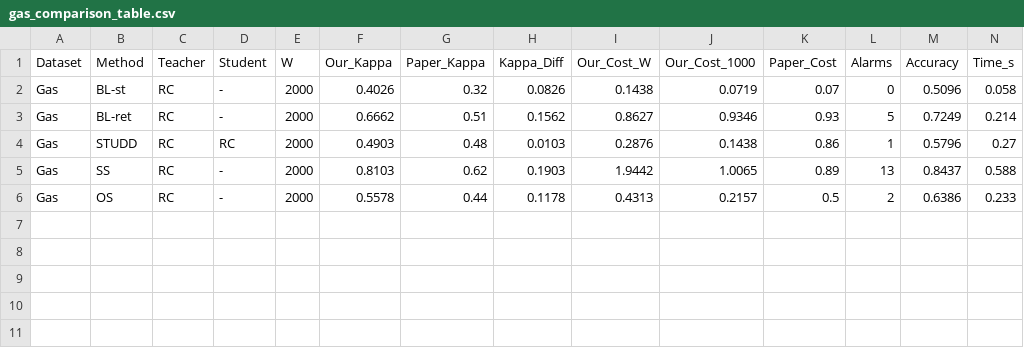
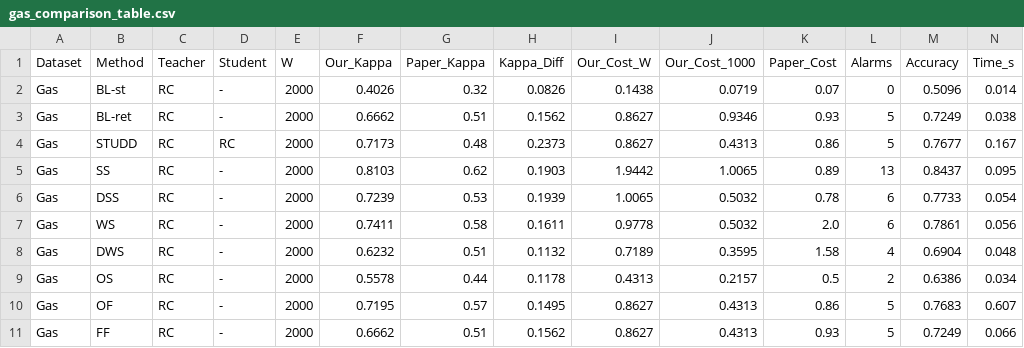
Before and after one commit to LGKAI/STUDD, a CSV file: results/khanh/gas_comparison_table.csv, drawn as a sheet.

```diff
--- a/results/khanh/gas_comparison_table.csv
+++ b/results/khanh/gas_comparison_table.csv
@@ -1,6 +1,11 @@
 Dataset,Method,Teacher,Student,W,Our_Kappa,Paper_Kappa,Kappa_Diff,Our_Cost_W,Our_Cost_1000,Paper_Cost,Alarms,Accuracy,Time_s
-Gas,BL-st,RC,-,2000,0.4026,0.32,0.0826,0.1438,0.0719,0.07,0,0.5096,0.058
-Gas,BL-ret,RC,-,2000,0.6662,0.51,0.1562,0.8627,0.9346,0.93,5,0.7249,0.214
-Gas,STUDD,RC,RC,2000,0.4903,0.48,0.0103,0.2876,0.1438,0.86,1,0.5796,0.27
-Gas,SS,RC,-,2000,0.8103,0.62,0.1903,1.9442,1.0065,0.89,13,0.8437,0.588
-Gas,OS,RC,-,2000,0.5578,0.44,0.1178,0.4313,0.2157,0.5,2,0.6386,0.233
+Gas,BL-st,RC,-,2000,0.4026,0.32,0.0826,0.1438,0.0719,0.07,0,0.5096,0.014
+Gas,BL-ret,RC,-,2000,0.6662,0.51,0.1562,0.8627,0.9346,0.93,5,0.7249,0.038
+Gas,STUDD,RC,RC,2000,0.7173,0.48,0.2373,0.8627,0.4313,0.86,5,0.7677,0.167
+Gas,SS,RC,-,2000,0.8103,0.62,0.1903,1.9442,1.0065,0.89,13,0.8437,0.095
+Gas,DSS,RC,-,2000,0.7239,0.53,0.1939,1.0065,0.5032,0.78,6,0.7733,0.054
+Gas,WS,RC,-,2000,0.7411,0.58,0.1611,0.9778,0.5032,2.0,6,0.7861,0.056
+Gas,DWS,RC,-,2000,0.6232,0.51,0.1132,0.7189,0.3595,1.58,4,0.6904,0.048
+Gas,OS,RC,-,2000,0.5578,0.44,0.1178,0.4313,0.2157,0.5,2,0.6386,0.034
+Gas,OF,RC,-,2000,0.7195,0.57,0.1495,0.8627,0.4313,0.86,5,0.7683,0.607
+Gas,FF,RC,-,2000,0.6662,0.51,0.1562,0.8627,0.4313,0.93,5,0.7249,0.066
```
Also changed, not shown: results/khanh/bike_comparison_table.csv, results/khanh/gmsc_comparison_table.csv, 12 other files.
